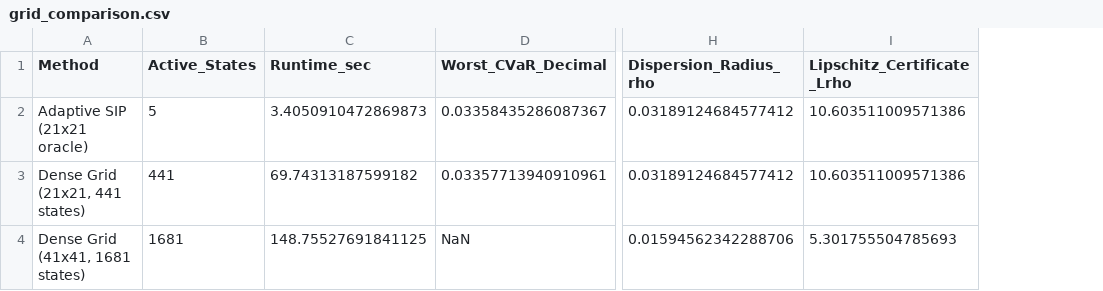
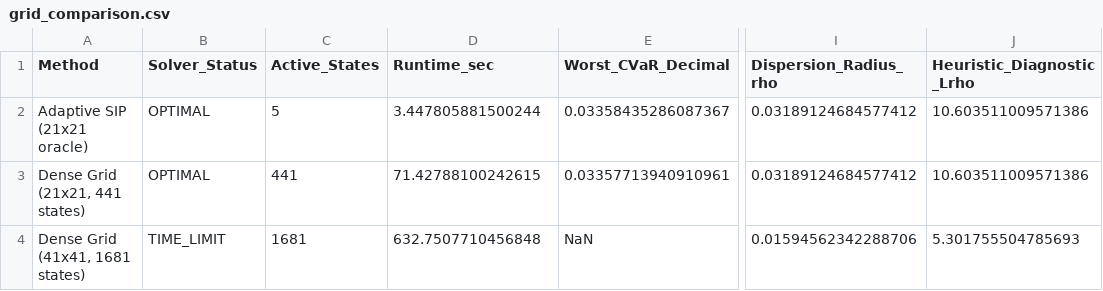
Before and after one commit to MadBezoui/Robust-SIP-Portfolio, a CSV file: results/grid_comparison.csv, drawn as a sheet; only a part is shown, gaps mark what is left out; addresses are those after the commit; the diff names each change by its address in the sheet, - before the commit and + after, or states it on an @@ line.

Commit message:
chore(release): prepare v1.0.5 with robust solver, text clarification, and table synchronization

```diff
--- a/results/grid_comparison.csv
+++ b/results/grid_comparison.csv
+column B (Solver_Status), rows 2-4: OPTIMAL | OPTIMAL | TIME_LIMIT
-J1: Lipschitz_Certificate_Lrho
+J1: Heuristic_Diagnostic_Lrho
-D2 (Runtime_sec): 3.4050910472869873
+D2 (Runtime_sec): 3.447805881500244
-D3 (Runtime_sec): 69.74313187599182
+D3 (Runtime_sec): 71.42788100242615
-D4 (Runtime_sec): 148.75527691841125
+D4 (Runtime_sec): 632.7507710456848
```
Also changed, not shown: 3 other files.
